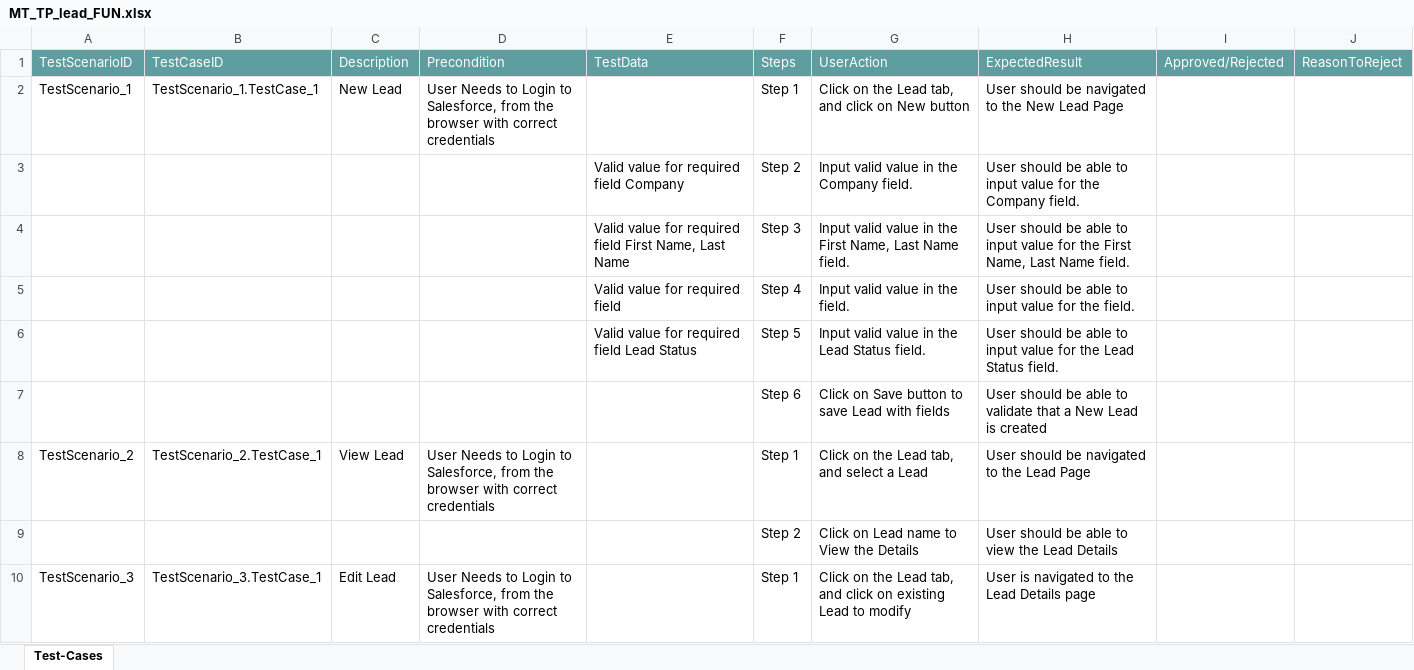
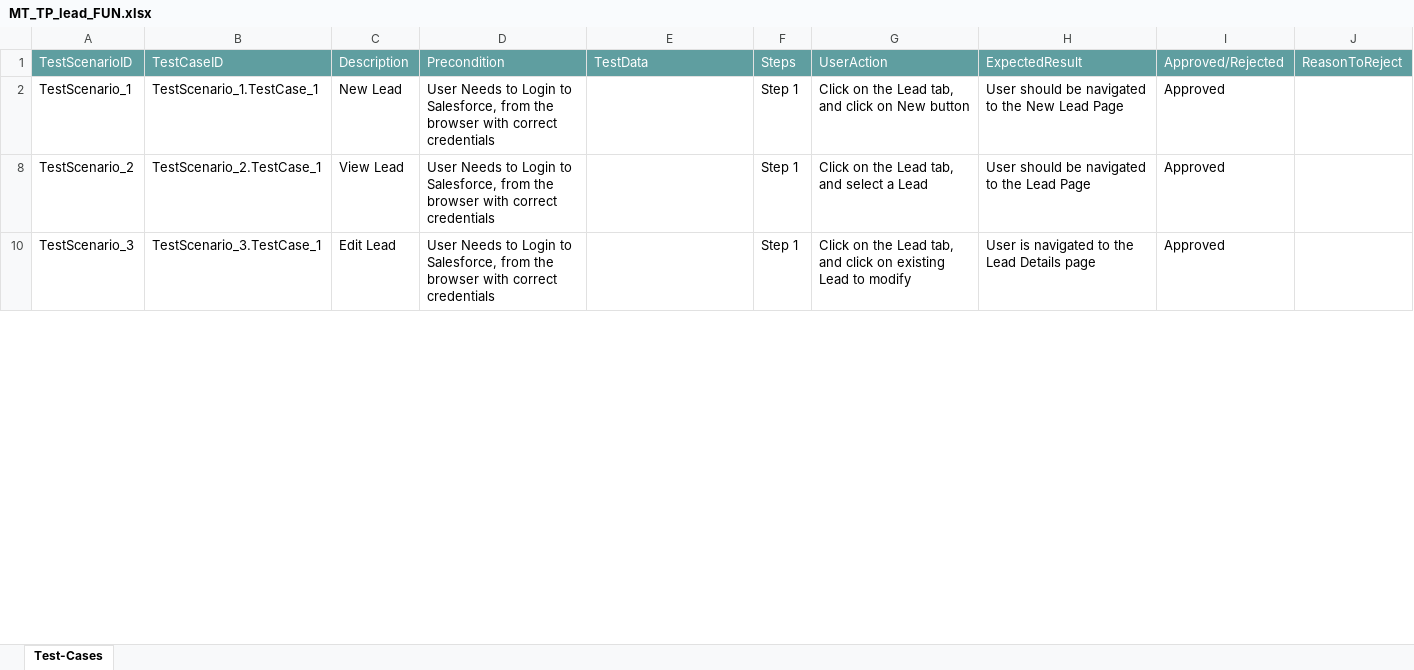
Before and after one commit to ShaikMohamedIrfan/MATest_SF, an Excel workbook: MT_TP_lead_FUN.xlsx, sheet Test-Cases, drawn as a sheet; only a part is shown; values as stored, in another font and other column widths than the file's, no borders; table styles not drawn; the diff covers the shown part only; the diff names each change by its address in the sheet, - before the commit and + after, or states it on an @@ line.

Commit message:
Add files via upload

```diff
--- a/MT_TP_lead_FUN.xlsx (sheet Test-Cases)
+++ b/MT_TP_lead_FUN.xlsx (sheet Test-Cases)
-I2: (empty)
+I2: Approved
@@ row 3 hidden:  |  |  |  | Valid value for required field Company | Step 2 | Input valid value in the Company field. | User should be able to input value for the Company field. @@
@@ row 4 hidden:  |  |  |  | Valid value for required field First Name, Last Name | Step 3 | Input valid value in the First Name, Last Name field. | User should be able to input value for the First Name, Last Name field. @@
@@ row 5 hidden:  |  |  |  | Valid value for required field | Step 4 | Input valid value in the field. | User should be able to input value for the field. @@
@@ row 6 hidden:  |  |  |  | Valid value for required field Lead Status | Step 5 | Input valid value in the Lead Status field. | User should be able to input value for the Lead Status field. @@
@@ row 7 hidden:  |  |  |  |  | Step 6 | Click on Save button to save Lead with fields | User should be able to validate that a New Lead is created @@
-I8: (empty)
+I8: Approved
@@ row 9 hidden:  |  |  |  |  | Step 2 | Click on Lead name to View the Details | User should be able to view the Lead Details @@
-I10: (empty)
+I10: Approved
```
Also changed, not shown: 7 hidden or unhidden rows and 1 edited cell elsewhere in this sheet.
